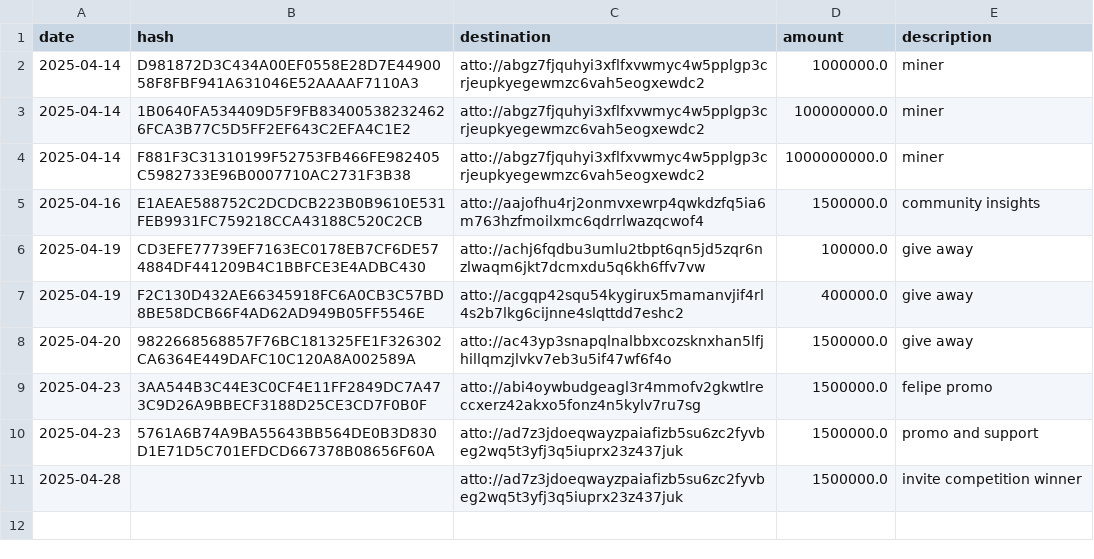
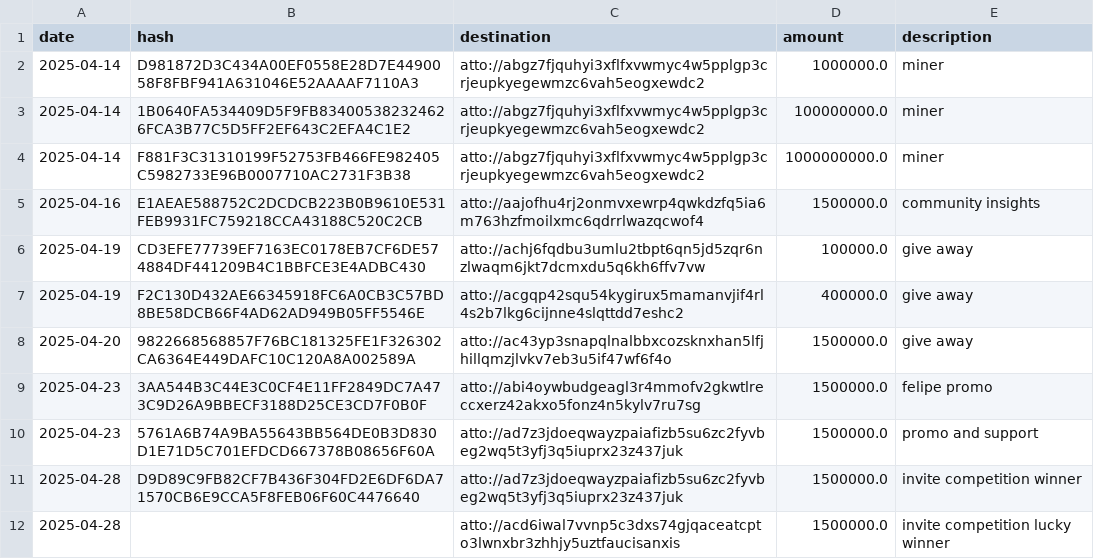
Before and after one commit to attocash/transparency, a CSV file: log/2025-04.csv, drawn as a sheet.

Commit message:
Invite competition lucky winner (#10)

```diff
--- a/log/2025-04.csv
+++ b/log/2025-04.csv
@@ -10,2 +10,3 @@ date,hash,destination,amount,description
 2025-04-23,5761A6B74A9BA55643BB564DE0B3D830D1E71D5C701EFDCD667378B08656F60A,atto://ad7z3jdoeqwayzpaiafizb5su6zc2fyvbeg2wq5t3yfj3q5iuprx23z437juk,1500000.0,promo and support
-2025-04-28,,atto://ad7z3jdoeqwayzpaiafizb5su6zc2fyvbeg2wq5t3yfj3q5iuprx23z437juk,1500000.0,invite competition winner
+2025-04-28,D9D89C9FB82CF7B436F304FD2E6DF6DA71570CB6E9CCA5F8FEB06F60C4476640,atto://ad7z3jdoeqwayzpaiafizb5su6zc2fyvbeg2wq5t3yfj3q5iuprx23z437juk,1500000.0,invite competition winner
+2025-04-28,,atto://acd6iwal7vvnp5c3dxs74gjqaceatcpto3lwnxbr3zhhjy5uztfaucisanxis,1500000.0,invite competition lucky winner
```
